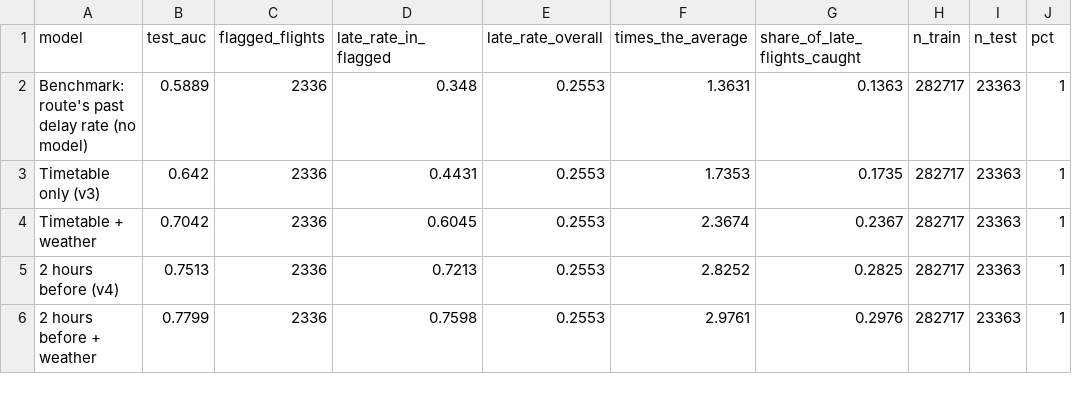
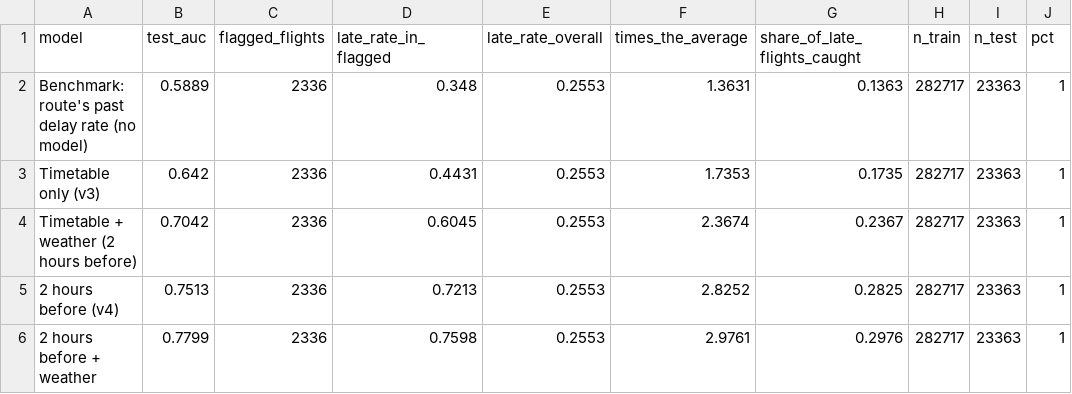
Before and after one commit to mattimathics/Flight-Delay-Prediction, a CSV file: results/model_comparison_weather.csv, drawn as a sheet; only a part is shown; the diff names each change by its address in the sheet, - before the commit and + after, or states it on an @@ line.

```diff
--- a/results/model_comparison_weather.csv
+++ b/results/model_comparison_weather.csv
-A4 (model): Timetable + weather
+A4 (model): Timetable + weather (2 hours before)
```
Also changed, not shown: 2 other files.
